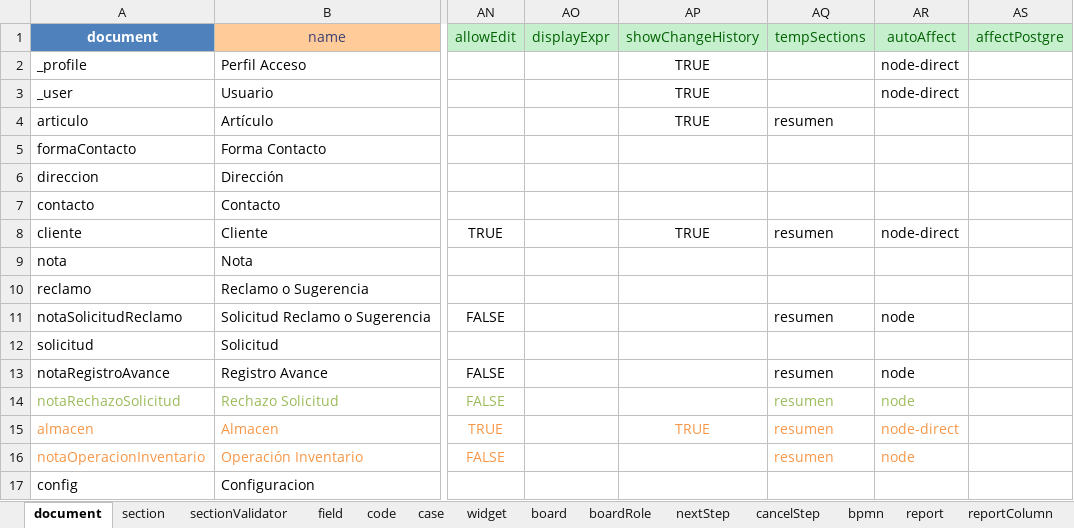
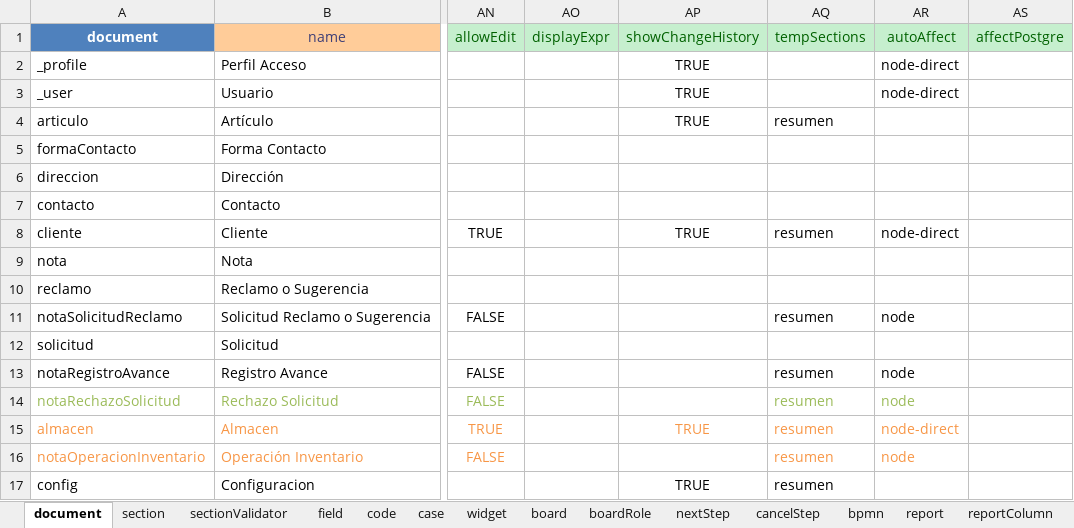
Before and after one commit to mendezjd27/tutorial3, an Excel workbook: tutorial-metadata.xlsx, sheet document, drawn as a sheet; only a part is shown, gaps mark what is left out; values as stored, in another font and other column widths than the file's, no borders; the diff names each change by its address in the sheet, - before the commit and + after, or states it on an @@ line.

Commit message:
commit

```diff
--- a/tutorial-metadata.xlsx (sheet document)
+++ b/tutorial-metadata.xlsx (sheet document)
-AP17: (empty)
+AP17: TRUE
-AQ17: (empty)
+AQ17: resumen
```
